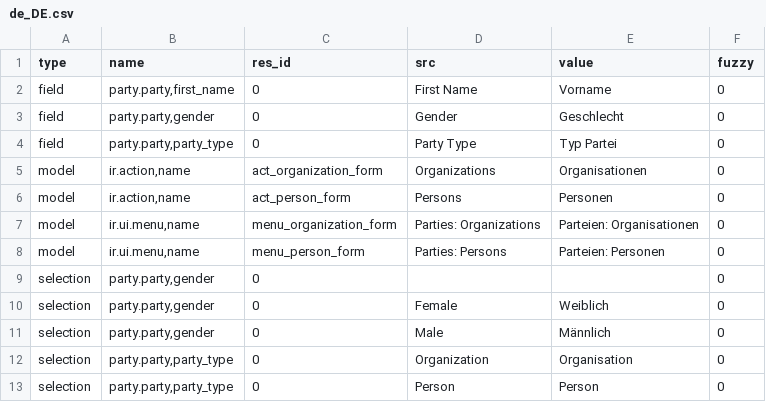
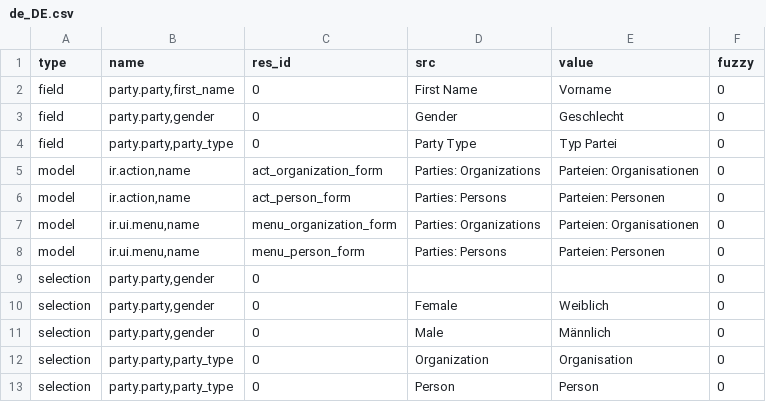
Before and after one commit to NaN-tic/trytond-party_type-zz, a CSV file: de_DE.csv, drawn as a sheet.

Commit message:
Change menu entries to reflect common naming schema Update translation for de_DE

```diff
--- a/de_DE.csv
+++ b/de_DE.csv
@@ -4,4 +4,4 @@ field,"party.party,gender",0,Gender,Geschlecht,0
 field,"party.party,party_type",0,Party Type,Typ Partei,0
-model,"ir.action,name",act_organization_form,Organizations,Organisationen,0
-model,"ir.action,name",act_person_form,Persons,Personen,0
+model,"ir.action,name",act_organization_form,Parties: Organizations,Parteien: Organisationen,0
+model,"ir.action,name",act_person_form,Parties: Persons,Parteien: Personen,0
 model,"ir.ui.menu,name",menu_organization_form,Parties: Organizations,Parteien: Organisationen,0
```
Also changed, not shown: 1 other file.
